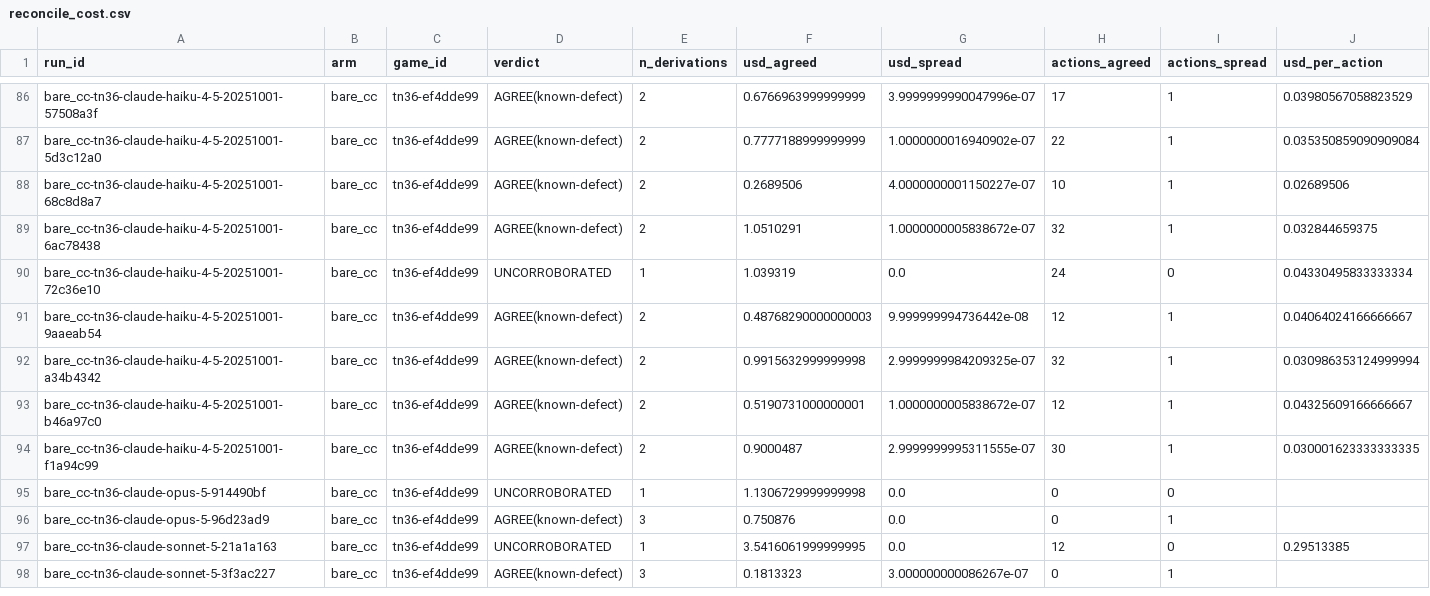
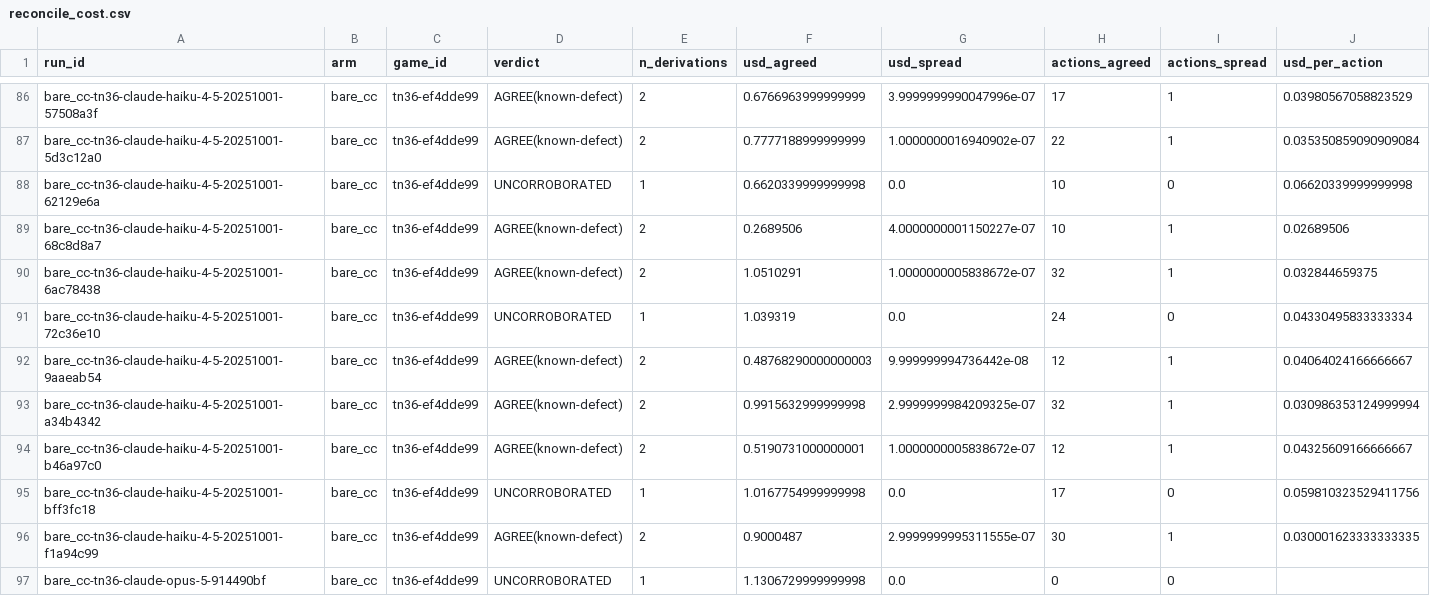
Before and after one commit to Ephemeral6/theoria, a CSV file: figures/audit/reconcile_cost.csv, drawn as a sheet; only a part is shown, gaps mark what is left out; the shorter side is filled out with more unchanged rows; rows hold the shown columns only; the diff names each change by its address in the sheet, - before the commit and + after, or states it on an @@ line.

```diff
--- a/figures/audit/reconcile_cost.csv
+++ b/figures/audit/reconcile_cost.csv
+row 88: bare_cc-tn36-claude-haiku-4-5-20251001-62129e6a | bare_cc | tn36-ef4dde99 | UNCORROBORATED | 1 | 0.6620339999999998 | 0.0 | 10 | 0 | 0.06620339999999998
+row 95: bare_cc-tn36-claude-haiku-4-5-20251001-bff3fc18 | bare_cc | tn36-ef4dde99 | UNCORROBORATED | 1 | 1.0167754999999998 | 0.0 | 17 | 0 | 0.059810323529411756
```
